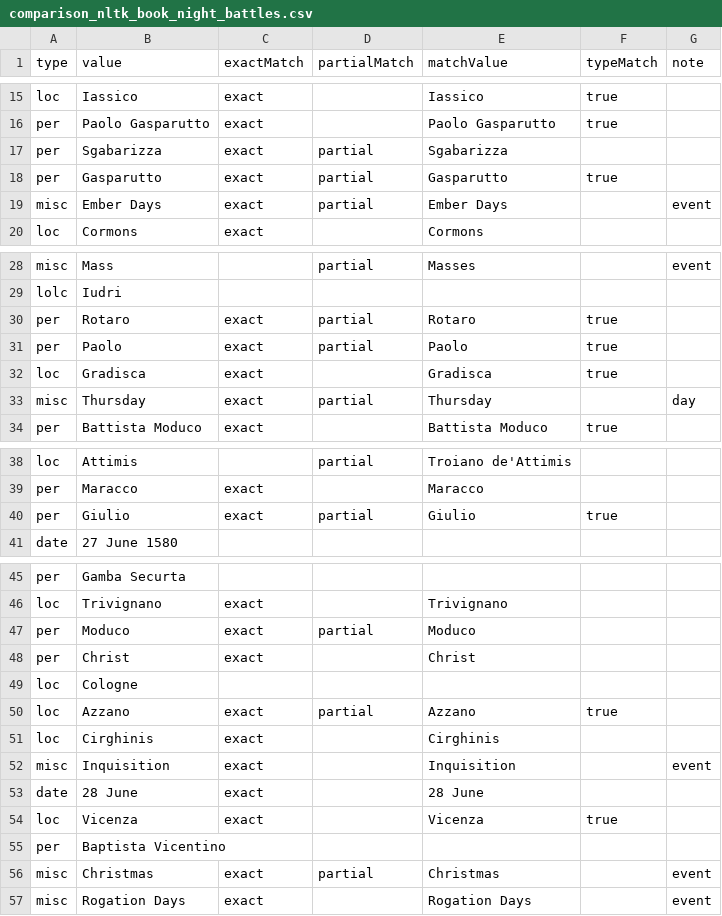
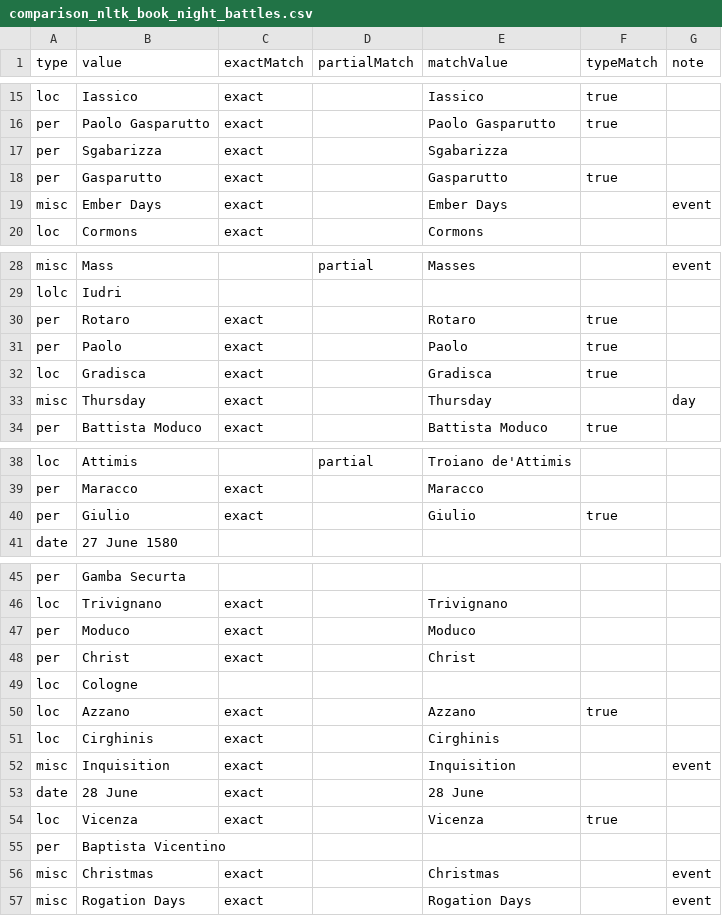
Before and after one commit to SemanticLab/DADAlytics-ner-evaluation, a CSV file: data/book_night_battles/comparison_nltk_book_night_battles.csv, drawn as a sheet; only a part is shown, gaps mark what is left out; the diff covers the shown part only.

```diff
--- a/data/book_night_battles/comparison_nltk_book_night_battles.csv
+++ b/data/book_night_battles/comparison_nltk_book_night_battles.csv
@@ -16,5 +16,5 @@ loc,Iassico,exact,,Iassico,true,
 per,Paolo Gasparutto,exact,,Paolo Gasparutto,true,
-per,Sgabarizza,exact,partial,Sgabarizza,,
-per,Gasparutto,exact,partial,Gasparutto,true,
-misc,Ember Days,exact,partial,Ember Days,,event
+per,Sgabarizza,exact,,Sgabarizza,,
+per,Gasparutto,exact,,Gasparutto,true,
+misc,Ember Days,exact,,Ember Days,,event
 loc,Cormons,exact,,Cormons,,
@@ -29,6 +29,6 @@ misc,Mass,,partial,Masses,,event
 lolc,Iudri,,,,,
-per,Rotaro,exact,partial,Rotaro,true,
-per,Paolo,exact,partial,Paolo,true,
+per,Rotaro,exact,,Rotaro,true,
+per,Paolo,exact,,Paolo,true,
 loc,Gradisca,exact,,Gradisca,true,
-misc,Thursday,exact,partial,Thursday,,day
+misc,Thursday,exact,,Thursday,,day
 per,Battista Moduco,exact,,Battista Moduco,true,
@@ -39,3 +39,3 @@ loc,Attimis,,partial,Troiano de'Attimis,,
 per,Maracco,exact,,Maracco,,
-per,Giulio,exact,partial,Giulio,true,
+per,Giulio,exact,,Giulio,true,
 date,27 June 1580,,,,,
@@ -46,6 +46,6 @@ per,Gamba Securta,,,,,
 loc,Trivignano,exact,,Trivignano,,
-per,Moduco,exact,partial,Moduco,,
+per,Moduco,exact,,Moduco,,
 per,Christ,exact,,Christ,,
 loc,Cologne ,,,,,
-loc,Azzano,exact,partial,Azzano,true,
+loc,Azzano,exact,,Azzano,true,
 loc,Cirghinis,exact,,Cirghinis,,
@@ -55,3 +55,3 @@ loc,Vicenza,exact,,Vicenza,true,
 per,Baptista Vicentino ,,,,,
-misc,Christmas,exact,partial,Christmas,,event
+misc,Christmas,exact,,Christmas,,event
 misc,Rogation Days,exact,,Rogation Days,,event
```
Also changed, not shown: 2 edited cells elsewhere in this file, data/book_night_battles/comparison_opener_book_night_battles.csv, data/book_night_battles/comparison_parsey_book_night_battles.csv, 29 other files.
